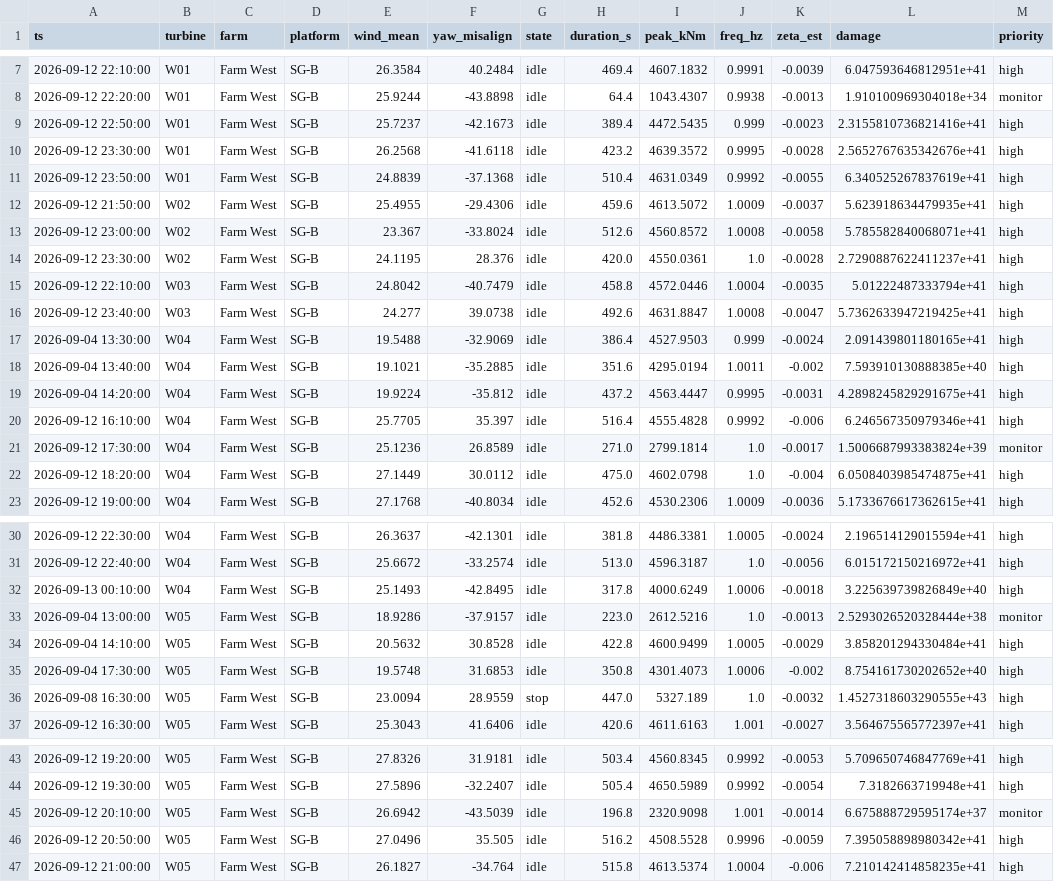
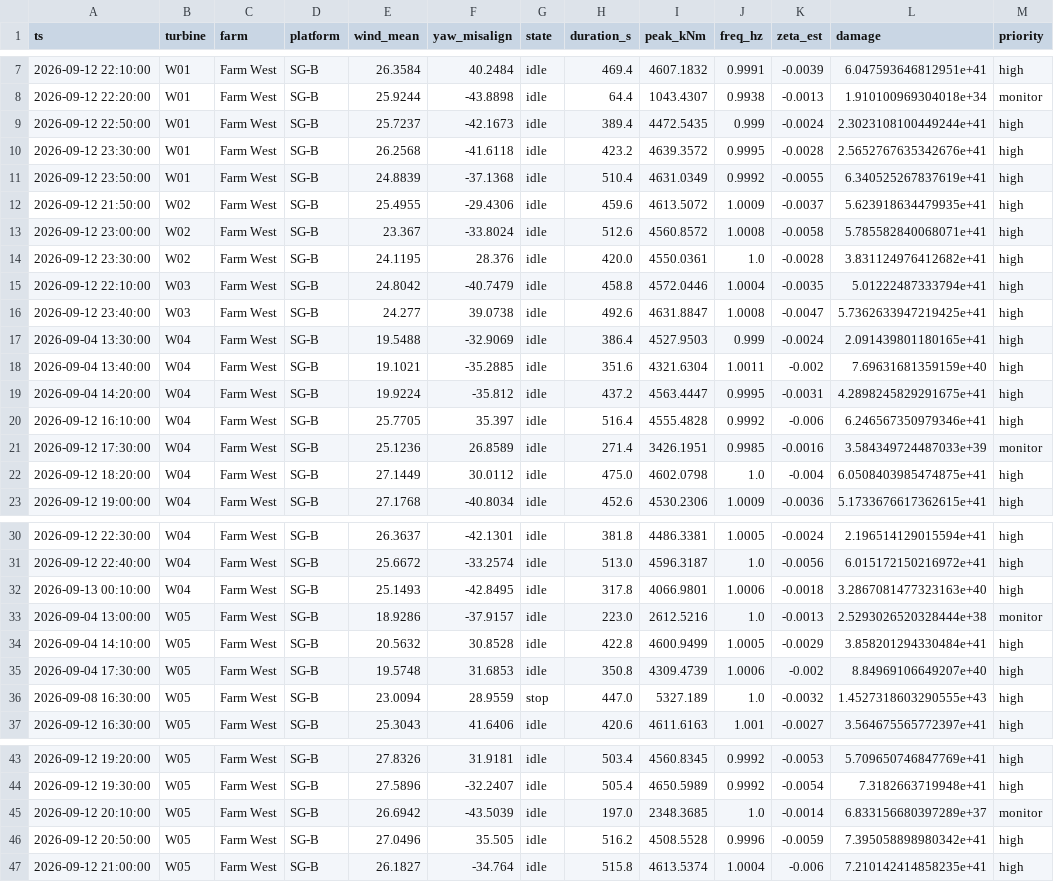
Before and after one commit to Malmand/wind-fleet-instability-monitoring, a CSV file: results/fact_events.csv, drawn as a sheet; only a part is shown, gaps mark what is left out; the diff covers the shown part only.

Commit message:
Despiking: compare each sample with its neighbours instead of a 9-sample median
The rolling-median rule also clipped the peaks of the gravity 1P cycle in normal
operation (about 25 samples per record). The new rule repairs only samples that
stick out from both neighbours, by interpolation: on 4,000 records it finds 597 of
603 injected spikes and changes 2 good samples (previously 83,339). Results
regenerated: detection unchanged, event share of edgewise damage 61% (was 62%).
New test for the despiker.

```diff
--- a/results/fact_events.csv
+++ b/results/fact_events.csv
@@ -8,3 +8,3 @@ ts,turbine,farm,platform,wind_mean,yaw_misalign,state,duration_s,peak_kNm,freq_h
 2026-09-12 22:20:00,W01,Farm West,SG-B,25.9244,-43.8898,idle,64.4,1043.4307,0.9938,-0.0013,1.910100969304018e+34,monitor
-2026-09-12 22:50:00,W01,Farm West,SG-B,25.7237,-42.1673,idle,389.4,4472.5435,0.999,-0.0023,2.3155810736821416e+41,high
+2026-09-12 22:50:00,W01,Farm West,SG-B,25.7237,-42.1673,idle,389.4,4472.5435,0.999,-0.0024,2.3023108100449244e+41,high
 2026-09-12 23:30:00,W01,Farm West,SG-B,26.2568,-41.6118,idle,423.2,4639.3572,0.9995,-0.0028,2.5652767635342676e+41,high
@@ -13,3 +13,3 @@ ts,turbine,farm,platform,wind_mean,yaw_misalign,state,duration_s,peak_kNm,freq_h
 2026-09-12 23:00:00,W02,Farm West,SG-B,23.367,-33.8024,idle,512.6,4560.8572,1.0008,-0.0058,5.785582840068071e+41,high
-2026-09-12 23:30:00,W02,Farm West,SG-B,24.1195,28.376,idle,420.0,4550.0361,1.0,-0.0028,2.7290887622411237e+41,high
+2026-09-12 23:30:00,W02,Farm West,SG-B,24.1195,28.376,idle,420.0,4550.0361,1.0,-0.0028,3.831124976412682e+41,high
 2026-09-12 22:10:00,W03,Farm West,SG-B,24.8042,-40.7479,idle,458.8,4572.0446,1.0004,-0.0035,5.01222487333794e+41,high
@@ -17,6 +17,6 @@ ts,turbine,farm,platform,wind_mean,yaw_misalign,state,duration_s,peak_kNm,freq_h
 2026-09-04 13:30:00,W04,Farm West,SG-B,19.5488,-32.9069,idle,386.4,4527.9503,0.999,-0.0024,2.091439801180165e+41,high
-2026-09-04 13:40:00,W04,Farm West,SG-B,19.1021,-35.2885,idle,351.6,4295.0194,1.0011,-0.002,7.593910130888385e+40,high
+2026-09-04 13:40:00,W04,Farm West,SG-B,19.1021,-35.2885,idle,351.6,4321.6304,1.0011,-0.002,7.69631681359159e+40,high
 2026-09-04 14:20:00,W04,Farm West,SG-B,19.9224,-35.812,idle,437.2,4563.4447,0.9995,-0.0031,4.2898245829291675e+41,high
 2026-09-12 16:10:00,W04,Farm West,SG-B,25.7705,35.397,idle,516.4,4555.4828,0.9992,-0.006,6.246567350979346e+41,high
-2026-09-12 17:30:00,W04,Farm West,SG-B,25.1236,26.8589,idle,271.0,2799.1814,1.0,-0.0017,1.5006687993383824e+39,monitor
+2026-09-12 17:30:00,W04,Farm West,SG-B,25.1236,26.8589,idle,271.4,3426.1951,0.9985,-0.0016,3.584349724487033e+39,monitor
 2026-09-12 18:20:00,W04,Farm West,SG-B,27.1449,30.0112,idle,475.0,4602.0798,1.0,-0.004,6.0508403985474875e+41,high
@@ -31,6 +31,6 @@ ts,turbine,farm,platform,wind_mean,yaw_misalign,state,duration_s,peak_kNm,freq_h
 2026-09-12 22:40:00,W04,Farm West,SG-B,25.6672,-33.2574,idle,513.0,4596.3187,1.0,-0.0056,6.015172150216972e+41,high
-2026-09-13 00:10:00,W04,Farm West,SG-B,25.1493,-42.8495,idle,317.8,4000.6249,1.0006,-0.0018,3.225639739826849e+40,high
+2026-09-13 00:10:00,W04,Farm West,SG-B,25.1493,-42.8495,idle,317.8,4066.9801,1.0006,-0.0018,3.2867081477323163e+40,high
 2026-09-04 13:00:00,W05,Farm West,SG-B,18.9286,-37.9157,idle,223.0,2612.5216,1.0,-0.0013,2.5293026520328444e+38,monitor
 2026-09-04 14:10:00,W05,Farm West,SG-B,20.5632,30.8528,idle,422.8,4600.9499,1.0005,-0.0029,3.858201294330484e+41,high
-2026-09-04 17:30:00,W05,Farm West,SG-B,19.5748,31.6853,idle,350.8,4301.4073,1.0006,-0.002,8.754161730202652e+40,high
+2026-09-04 17:30:00,W05,Farm West,SG-B,19.5748,31.6853,idle,350.8,4309.4739,1.0006,-0.002,8.84969106649207e+40,high
 2026-09-08 16:30:00,W05,Farm West,SG-B,23.0094,28.9559,stop,447.0,5327.189,1.0,-0.0032,1.4527318603290555e+43,high
@@ -44,3 +44,3 @@ ts,turbine,farm,platform,wind_mean,yaw_misalign,state,duration_s,peak_kNm,freq_h
 2026-09-12 19:30:00,W05,Farm West,SG-B,27.5896,-32.2407,idle,505.4,4650.5989,0.9992,-0.0054,7.3182663719948e+41,high
-2026-09-12 20:10:00,W05,Farm West,SG-B,26.6942,-43.5039,idle,196.8,2320.9098,1.001,-0.0014,6.675888729595174e+37,monitor
+2026-09-12 20:10:00,W05,Farm West,SG-B,26.6942,-43.5039,idle,197.0,2348.3685,1.0,-0.0014,6.833156680397289e+37,monitor
 2026-09-12 20:50:00,W05,Farm West,SG-B,27.0496,35.505,idle,516.2,4508.5528,0.9996,-0.0059,7.395058898980342e+41,high
```
Also changed, not shown: 6 edited cells elsewhere in this file, results/kpi_turbine.csv, results/kpi_week.csv, 5 other files.
